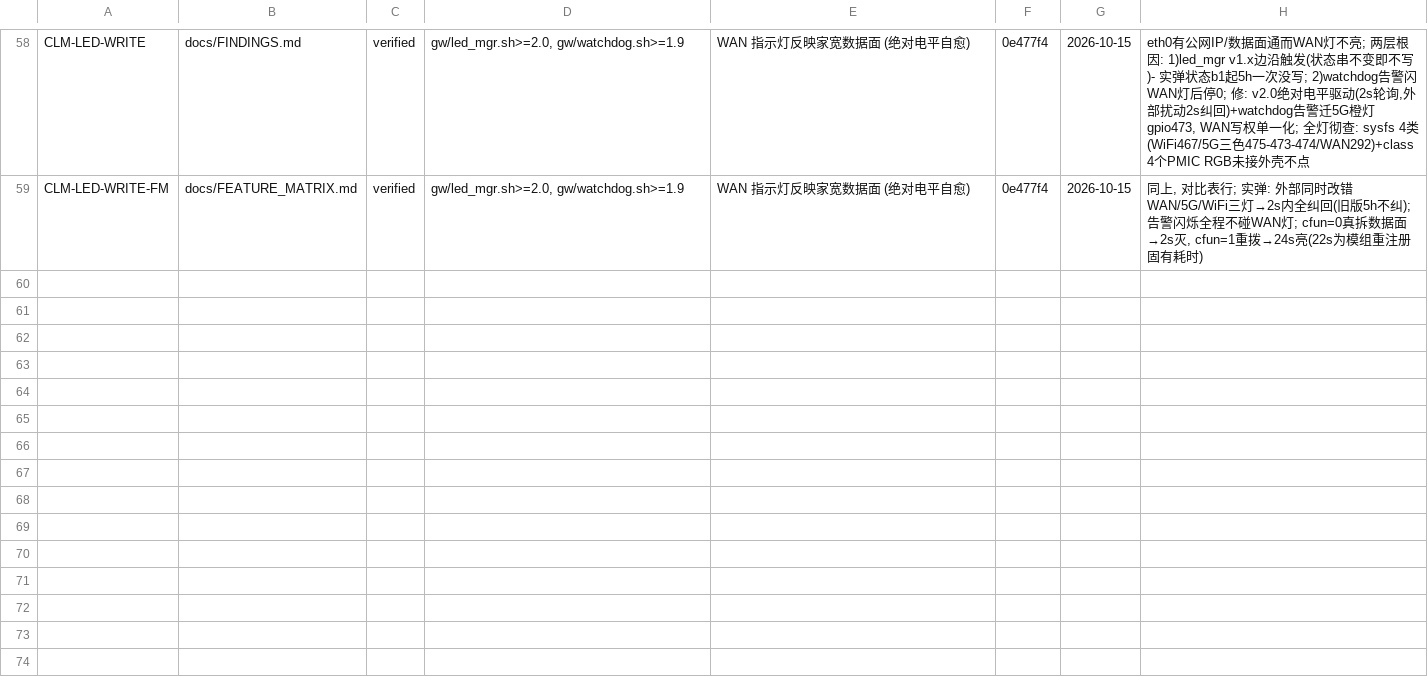
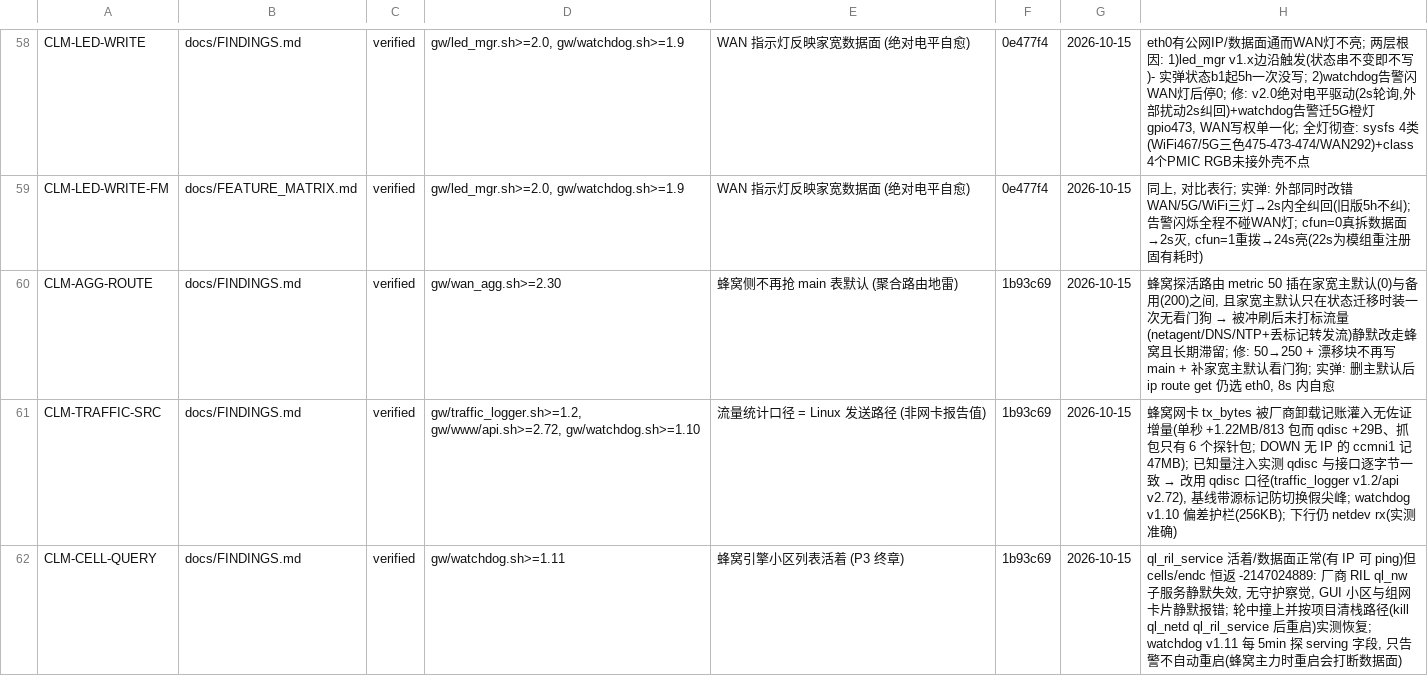
Before and after one commit to chr431/fiberhome-lg6151m, a TSV file: docs/CONCLUSIONS.tsv, drawn as a sheet; only a part is shown, gaps mark what is left out; the diff names each change by its address in the sheet, - before the commit and + after, or states it on an @@ line.

Commit message:
docs: FINDINGS §20 归档(A1 聚合路由地雷/B 统计口径/蜂窝查询面) + 台账 3 行 CLM-AGG-ROUTE/CLM-TRAFFIC-SRC/CLM-CELL-QUERY

```diff
--- a/docs/CONCLUSIONS.tsv
+++ b/docs/CONCLUSIONS.tsv
+row 60: CLM-AGG-ROUTE | docs/FINDINGS.md | verified | gw/wan_agg.sh>=2.30 | 蜂窝侧不再抢 main 表默认 (聚合路由地雷) | 1b93c69 | 2026-10-15 | 蜂窝探活路由 metric 50 插在家宽主默认(0)与备用(200)之间, 且家宽主默认只在状态迁移时装一次无看门狗 → 被冲刷后未打标流量(netagent/DNS/NTP+丢标记转发流)静默改走蜂窝且长期滞留; 修: 50→250 + 漂移块不再写 main + 补家宽主默认看门狗; 实弹: 删主默认后 ip route get 仍选 eth0, 8s 内自愈
+row 61: CLM-TRAFFIC-SRC | docs/FINDINGS.md | verified | gw/traffic_logger.sh>=1.2, gw/www/api.sh>=2.72, gw/watchdog.sh>=1.10 | 流量统计口径 = Linux 发送路径 (非网卡报告值) | 1b93c69 | 2026-10-15 | 蜂窝网卡 tx_bytes 被厂商卸载记账灌入无佐证增量(单秒 +1.22MB/813 包而 qdisc +29B、抓包只有 6 个探针包; DOWN 无 IP 的 ccmni1 记 47MB); 已知量注入实测 qdisc 与接口逐字节一致 → 改用 qdisc 口径(traffic_logger v1.2/api v2.72), 基线带源标记防切换假尖峰; watchdog v1.10 偏差护栏(256KB); 下行仍 netdev rx(实测准确)
+row 62: CLM-CELL-QUERY | docs/FINDINGS.md | verified | gw/watchdog.sh>=1.11 | 蜂窝引擎小区列表活着 (P3 终章) | 1b93c69 | 2026-10-15 | ql_ril_service 活着/数据面正常(有 IP 可 ping)但 cells/endc 恒返 -2147024889: 厂商 RIL ql_nw 子服务静默失效, 无守护察觉, GUI 小区与组网卡片静默报错; 轮中撞上并按项目清栈路径(kill ql_netd ql_ril_service 后重启)实测恢复; watchdog v1.11 每 5min 探 serving 字段, 只告警不自动重启(蜂窝主力时重启会打断数据面)
```
Also changed, not shown: 2 other files.
